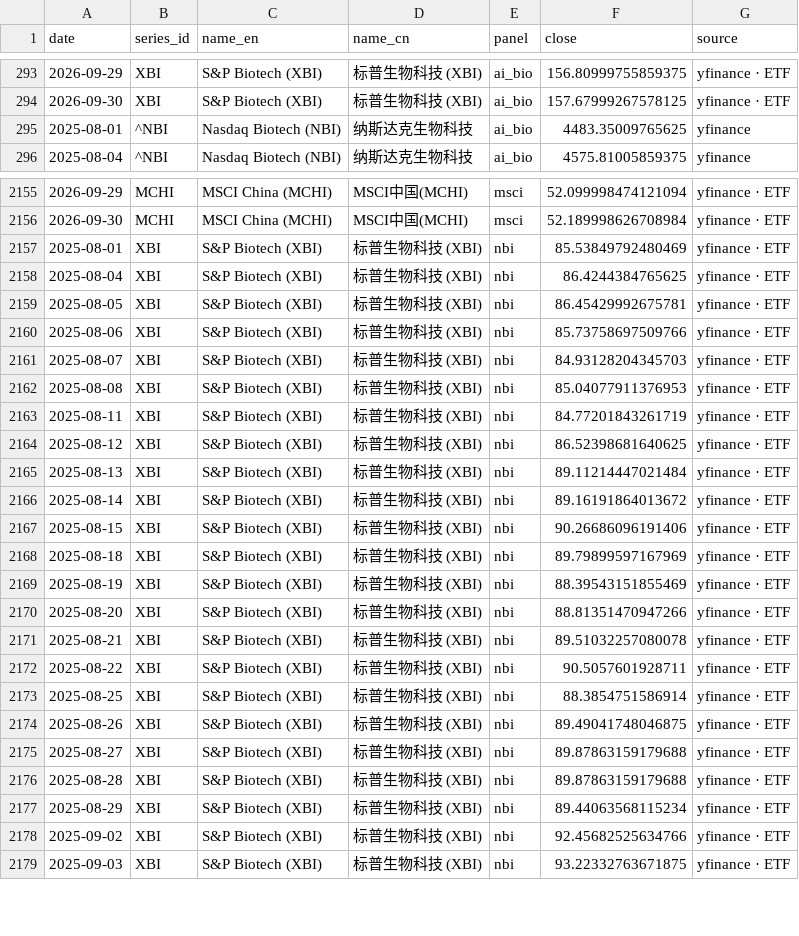
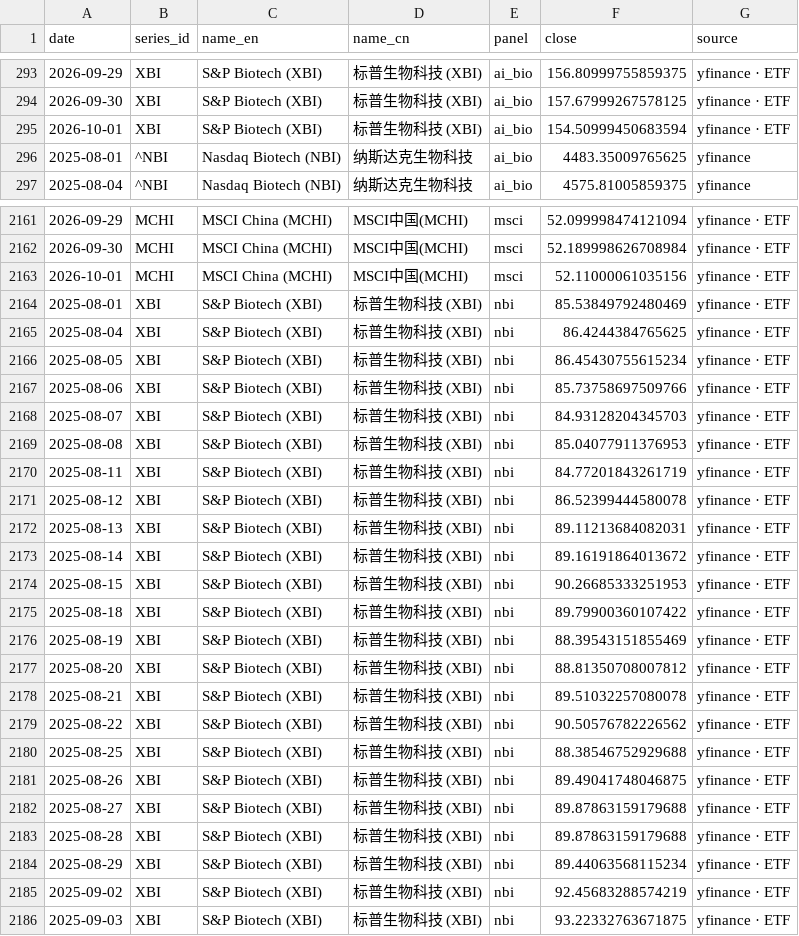
Before and after one commit to chenhongdao2-blip/invest-dashboard, a CSV file: data/external/hc_index_comparison.csv, drawn as a sheet; only a part is shown, gaps mark what is left out; the diff covers the shown part only.

Commit message:
data: public market refresh 2026-10-03 [skip ci]

```diff
--- a/data/external/hc_index_comparison.csv
+++ b/data/external/hc_index_comparison.csv
@@ -294,2 +294,3 @@ date,series_id,name_en,name_cn,panel,close,source
 2026-09-30,XBI,S&P Biotech (XBI),标普生物科技 (XBI),ai_bio,157.67999267578125,yfinance · ETF
+2026-10-01,XBI,S&P Biotech (XBI),标普生物科技 (XBI),ai_bio,154.50999450683594,yfinance · ETF
 2025-08-01,^NBI,Nasdaq Biotech (NBI),纳斯达克生物科技,ai_bio,4483.35009765625,yfinance
@@ -2156,5 +2162,6 @@ date,series_id,name_en,name_cn,panel,close,source
 2026-09-30,MCHI,MSCI China (MCHI),MSCI中国(MCHI),msci,52.189998626708984,yfinance · ETF
+2026-10-01,MCHI,MSCI China (MCHI),MSCI中国(MCHI),msci,52.11000061035156,yfinance · ETF
 2025-08-01,XBI,S&P Biotech (XBI),标普生物科技 (XBI),nbi,85.53849792480469,yfinance · ETF
 2025-08-04,XBI,S&P Biotech (XBI),标普生物科技 (XBI),nbi,86.4244384765625,yfinance · ETF
-2025-08-05,XBI,S&P Biotech (XBI),标普生物科技 (XBI),nbi,86.45429992675781,yfinance · ETF
+2025-08-05,XBI,S&P Biotech (XBI),标普生物科技 (XBI),nbi,86.45430755615234,yfinance · ETF
 2025-08-06,XBI,S&P Biotech (XBI),标普生物科技 (XBI),nbi,85.73758697509766,yfinance · ETF
@@ -2163,12 +2170,12 @@ date,series_id,name_en,name_cn,panel,close,source
 2025-08-11,XBI,S&P Biotech (XBI),标普生物科技 (XBI),nbi,84.77201843261719,yfinance · ETF
-2025-08-12,XBI,S&P Biotech (XBI),标普生物科技 (XBI),nbi,86.52398681640625,yfinance · ETF
-2025-08-13,XBI,S&P Biotech (XBI),标普生物科技 (XBI),nbi,89.11214447021484,yfinance · ETF
+2025-08-12,XBI,S&P Biotech (XBI),标普生物科技 (XBI),nbi,86.52399444580078,yfinance · ETF
+2025-08-13,XBI,S&P Biotech (XBI),标普生物科技 (XBI),nbi,89.11213684082031,yfinance · ETF
 2025-08-14,XBI,S&P Biotech (XBI),标普生物科技 (XBI),nbi,89.16191864013672,yfinance · ETF
-2025-08-15,XBI,S&P Biotech (XBI),标普生物科技 (XBI),nbi,90.26686096191406,yfinance · ETF
-2025-08-18,XBI,S&P Biotech (XBI),标普生物科技 (XBI),nbi,89.79899597167969,yfinance · ETF
+2025-08-15,XBI,S&P Biotech (XBI),标普生物科技 (XBI),nbi,90.26685333251953,yfinance · ETF
+2025-08-18,XBI,S&P Biotech (XBI),标普生物科技 (XBI),nbi,89.79900360107422,yfinance · ETF
 2025-08-19,XBI,S&P Biotech (XBI),标普生物科技 (XBI),nbi,88.39543151855469,yfinance · ETF
-2025-08-20,XBI,S&P Biotech (XBI),标普生物科技 (XBI),nbi,88.81351470947266,yfinance · ETF
+2025-08-20,XBI,S&P Biotech (XBI),标普生物科技 (XBI),nbi,88.81350708007812,yfinance · ETF
 2025-08-21,XBI,S&P Biotech (XBI),标普生物科技 (XBI),nbi,89.51032257080078,yfinance · ETF
-2025-08-22,XBI,S&P Biotech (XBI),标普生物科技 (XBI),nbi,90.5057601928711,yfinance · ETF
-2025-08-25,XBI,S&P Biotech (XBI),标普生物科技 (XBI),nbi,88.3854751586914,yfinance · ETF
+2025-08-22,XBI,S&P Biotech (XBI),标普生物科技 (XBI),nbi,90.50576782226562,yfinance · ETF
+2025-08-25,XBI,S&P Biotech (XBI),标普生物科技 (XBI),nbi,88.38546752929688,yfinance · ETF
 2025-08-26,XBI,S&P Biotech (XBI),标普生物科技 (XBI),nbi,89.49041748046875,yfinance · ETF
@@ -2177,3 +2184,3 @@ date,series_id,name_en,name_cn,panel,close,source
 2025-08-29,XBI,S&P Biotech (XBI),标普生物科技 (XBI),nbi,89.44063568115234,yfinance · ETF
-2025-09-02,XBI,S&P Biotech (XBI),标普生物科技 (XBI),nbi,92.45682525634766,yfinance · ETF
+2025-09-02,XBI,S&P Biotech (XBI),标普生物科技 (XBI),nbi,92.45683288574219,yfinance · ETF
 2025-09-03,XBI,S&P Biotech (XBI),标普生物科技 (XBI),nbi,93.22332763671875,yfinance · ETF
```
Also changed, not shown: 12 added rows and 23 edited cells elsewhere in this file, 18 other files.
